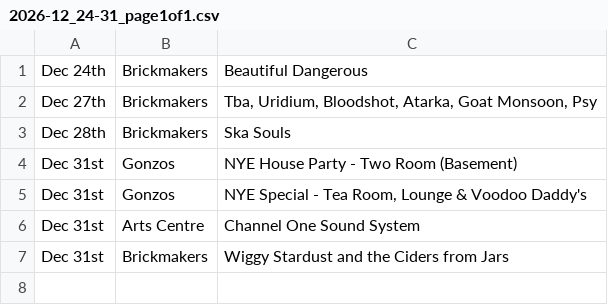
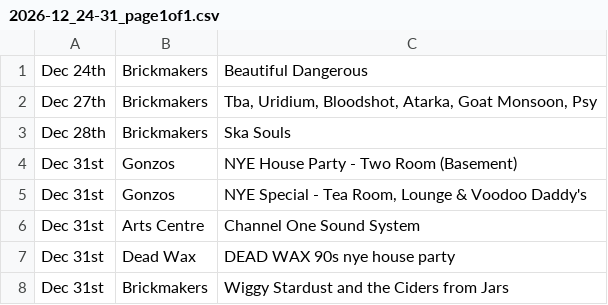
Before and after one commit to nathankjw/GigsNorwich-scraper, a CSV file: scraped_data/instagram/2026-12_24-31_page1of1.csv, drawn as a sheet.

```diff
--- a/scraped_data/instagram/2026-12_24-31_page1of1.csv
+++ b/scraped_data/instagram/2026-12_24-31_page1of1.csv
@@ -6,2 +6,3 @@ Dec 31st,Gonzos,"NYE Special - Tea Room, Lounge & Voodoo Daddy's"
 Dec 31st,Arts Centre,Channel One Sound System
+Dec 31st,Dead Wax,DEAD WAX 90s nye house party
 Dec 31st,Brickmakers,Wiggy Stardust and the Ciders from Jars
```
Also changed, not shown: scraped_data/norwich_gigs.csv, scraped_data/norwich_gigs_flat.csv, 2 other files.
